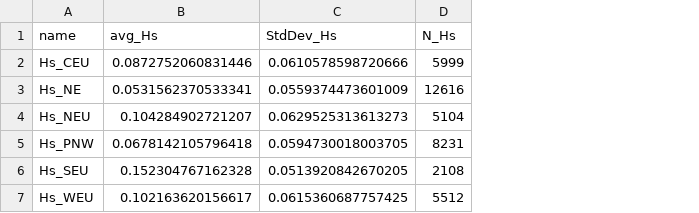
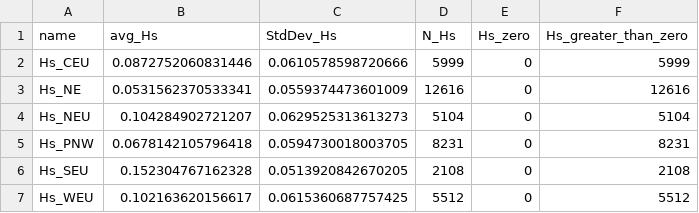
Before and after one commit to SageSularz/eco_genomics, a CSV file: population_genomics/hmk/Diversity_Summary_0.5.csv, drawn as a sheet; the diff names each change by its address in the sheet, - before the commit and + after, or states it on an @@ line.

```diff
--- a/population_genomics/hmk/Diversity_Summary_0.5.csv
+++ b/population_genomics/hmk/Diversity_Summary_0.5.csv
+column E (Hs_zero), rows 2-7: all 0
+column F (Hs_greater_than_zero), rows 2-7: 5999 | 12616 | 5104 | 8231 | 2108 | 5512
```
Also changed, not shown: population_genomics/hmk/Diversity_Summary_0.3.csv, population_genomics/hmk/Diversity_Summary_0.75.csv.
